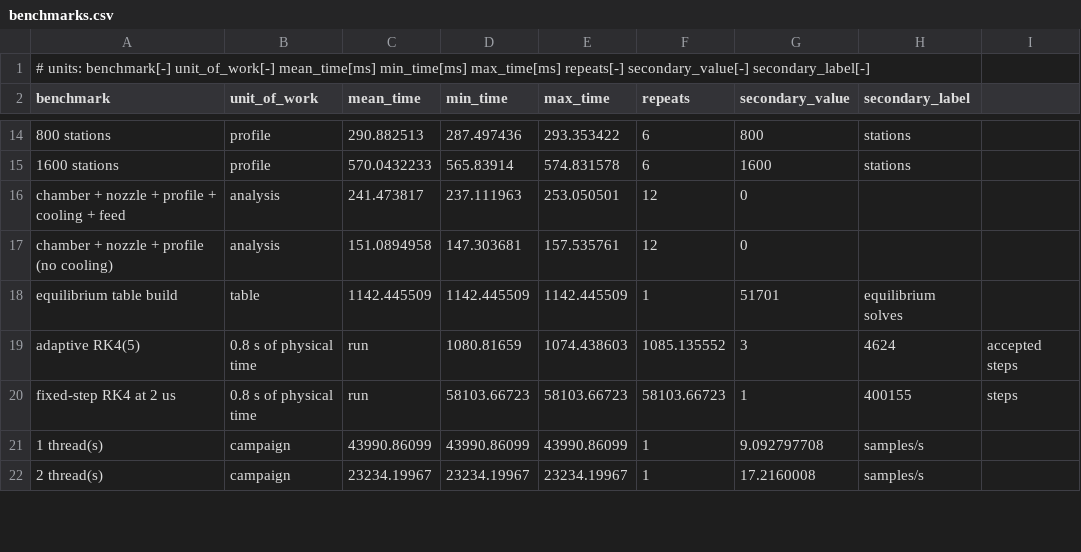
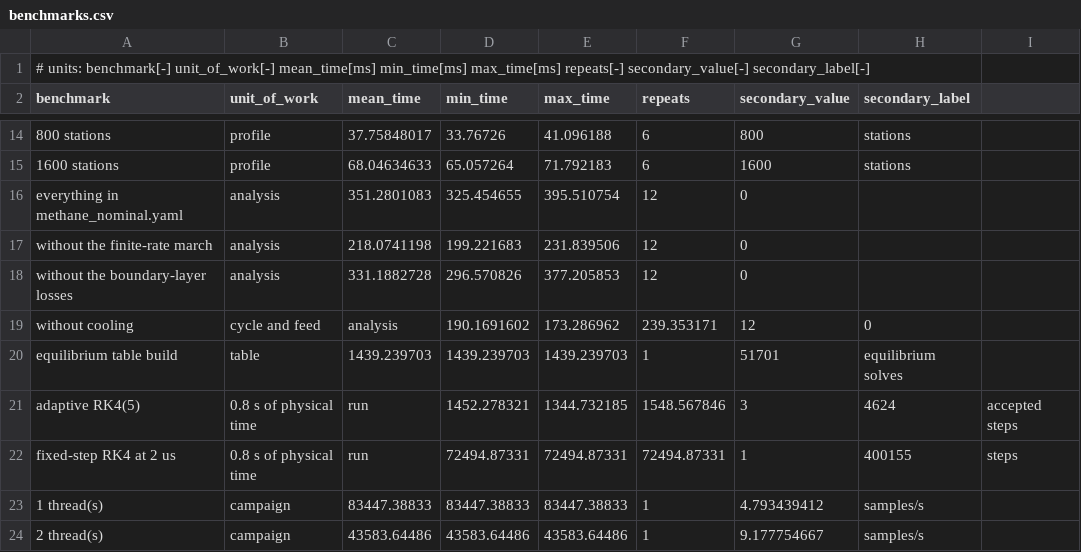
Before and after one commit to Nathan-W123/Ignis, a CSV file: results/benchmarks/benchmarks.csv, drawn as a sheet; only a part is shown, gaps mark what is left out; removed rows and columns are numbered as before the commit, all else as after; the diff covers the shown part only; the diff names each change by its address in the sheet, - before the commit and + after, or states it on an @@ line.

```diff
--- a/results/benchmarks/benchmarks.csv
+++ b/results/benchmarks/benchmarks.csv
-C14 (mean_time): 290.882513
+C14 (mean_time): 37.75848017
-D14 (min_time): 287.497436
+D14 (min_time): 33.76726
-E14 (max_time): 293.353422
+E14 (max_time): 41.096188
-C15 (mean_time): 570.0432233
+C15 (mean_time): 68.04634633
-D15 (min_time): 565.83914
+D15 (min_time): 65.057264
-E15 (max_time): 574.831578
+E15 (max_time): 71.792183
-row 16: chamber + nozzle + profile + cooling + feed | analysis | 241.473817 | 237.111963 | 253.050501 | 12 | 0
-row 17: chamber + nozzle + profile (no cooling) | analysis | 151.0894958 | 147.303681 | 157.535761 | 12 | 0
+row 16: everything in methane_nominal.yaml | analysis | 351.2801083 | 325.454655 | 395.510754 | 12 | 0
+row 17: without the finite-rate march | analysis | 218.0741198 | 199.221683 | 231.839506 | 12 | 0
+row 18: without the boundary-layer losses | analysis | 331.1882728 | 296.570826 | 377.205853 | 12 | 0
+row 19: without cooling | cycle and feed | analysis | 190.1691602 | 173.286962 | 239.353171 | 12 | 0
-C20 (mean_time): 1142.445509
+C20 (mean_time): 1439.239703
-D20 (min_time): 1142.445509
+D20 (min_time): 1439.239703
-E20 (max_time): 1142.445509
+E20 (max_time): 1439.239703
-D21 (min_time): 1080.81659
+D21 (min_time): 1452.278321
-E21 (max_time): 1074.438603
+E21 (max_time): 1344.732185
-F21 (repeats): 1085.135552
+F21 (repeats): 1548.567846
-D22 (min_time): 58103.66723
+D22 (min_time): 72494.87331
-E22 (max_time): 58103.66723
+E22 (max_time): 72494.87331
-F22 (repeats): 58103.66723
+F22 (repeats): 72494.87331
-C23 (mean_time): 43990.86099
+C23 (mean_time): 83447.38833
-D23 (min_time): 43990.86099
+D23 (min_time): 83447.38833
-E23 (max_time): 43990.86099
+E23 (max_time): 83447.38833
-G23 (secondary_value): 9.092797708
+G23 (secondary_value): 4.793439412
-C24 (mean_time): 23234.19967
+C24 (mean_time): 43583.64486
-D24 (min_time): 23234.19967
+D24 (min_time): 43583.64486
-E24 (max_time): 23234.19967
+E24 (max_time): 43583.64486
-G24 (secondary_value): 17.2160008
+G24 (secondary_value): 9.177754667
```
Also changed, not shown: 1 added row, 1 removed row and 34 edited cells elsewhere in this file, 9 other files.
